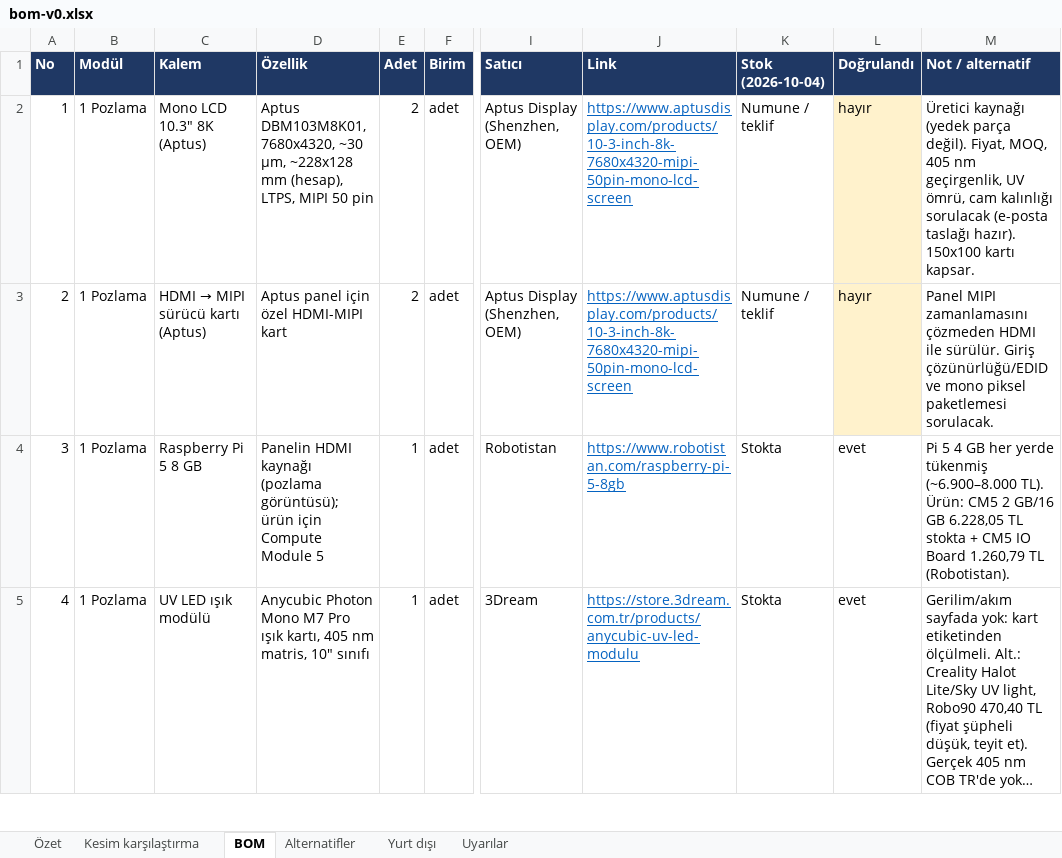
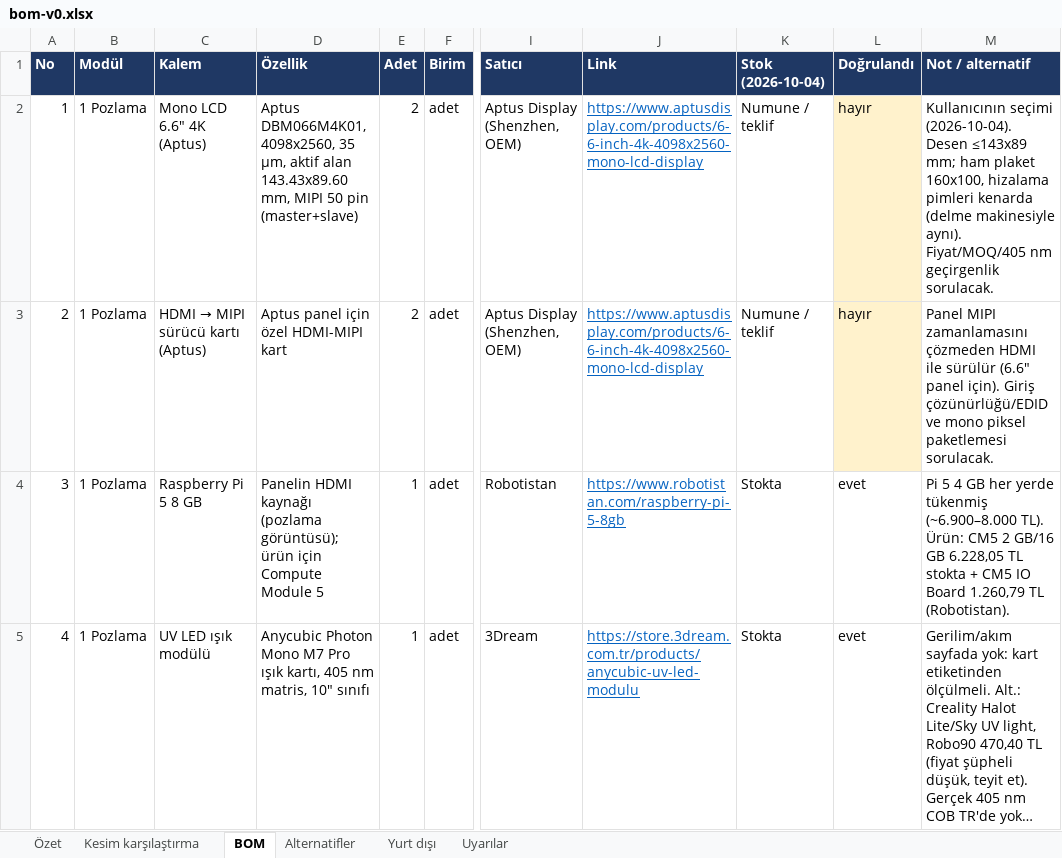
Before and after one commit to Kem4lk/magpanel, an Excel workbook: pcb-makinesi/bom-v0.xlsx, sheet BOM, drawn as a sheet; only a part is shown, gaps mark what is left out; long unchanged cells end in …; values as stored, in another font and other column widths than the file's, no borders; the diff names each change by its address in the sheet, - before the commit and + after, or states it on an @@ line.

```diff
--- a/pcb-makinesi/bom-v0.xlsx (sheet BOM)
+++ b/pcb-makinesi/bom-v0.xlsx (sheet BOM)
-C2 (Kalem): Mono LCD 10.3" 8K (Aptus)
+C2 (Kalem): Mono LCD 6.6" 4K (Aptus)
-D2 (Özellik): Aptus DBM103M8K01, 7680x4320, ~30 µm, ~228x128 mm (hesap), LTPS, MIPI 50 pin
+D2 (Özellik): Aptus DBM066M4K01, 4098x2560, 35 µm, aktif alan 143.43x89.60 mm, MIPI 50 pin (master+slave)
-J2:J3 (Link): https://www.aptusdisplay.com/products/10-3-inch-8k-7680x4320-mipi-50pin-mono-lcd-screen
+J2:J3 (Link): https://www.aptusdisplay.com/products/6-6-inch-4k-4098x2560-mono-lcd-display
-M2 (Not / alternatif): Üretici kaynağı (yedek parça değil). Fiyat, MOQ, 405 nm geçirgenlik, UV ömrü, cam kalınlığı sorulacak (e-posta taslağı hazır). 150x100 kartı kapsar.
+M2 (Not / alternatif): Kullanıcının seçimi (2026-10-04). Desen ≤143x89 mm; ham plaket 160x100, hizalama pimleri kenarda (delme makinesiyle aynı). Fiyat/MOQ/405 nm geçirgenlik sorulacak.
-M3 (Not / alternatif): …HDMI ile sürülür. Giriş çözünürlüğü/EDID…
+M3 (Not / alternatif): …HDMI ile sürülür (6.6" panel için). Giriş çözünürlüğü/EDID…
```
Also changed, not shown: sheet Alternatifler, sheet Yurt dışı, 25 other files.
